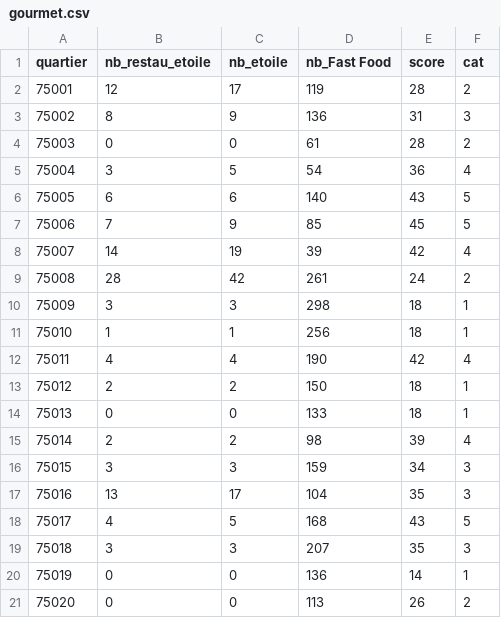
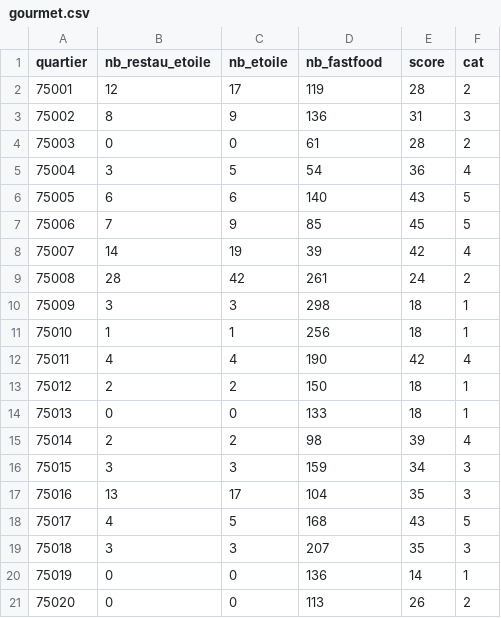
Before and after one commit to parisdanstoussesetats/parisdanstoussesetats.github.io, a CSV file: data/gourmet.csv, drawn as a sheet.

Commit message:
Update gourmet.csv

```diff
--- a/data/gourmet.csv
+++ b/data/gourmet.csv
@@ -1,2 +1,2 @@
-quartier,nb_restau_etoile,nb_etoile,nb_Fast Food,score ,cat
+quartier,nb_restau_etoile,nb_etoile,nb_fastfood,score ,cat
 75001,12,17,119,28,2
```
